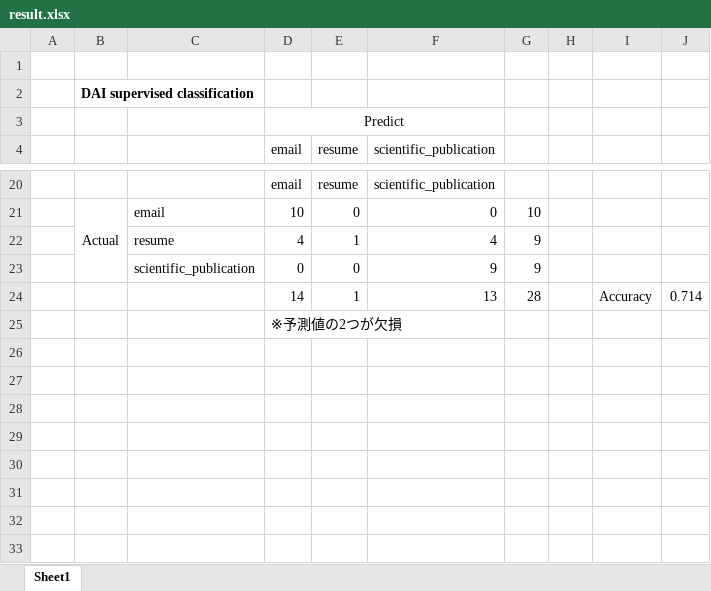
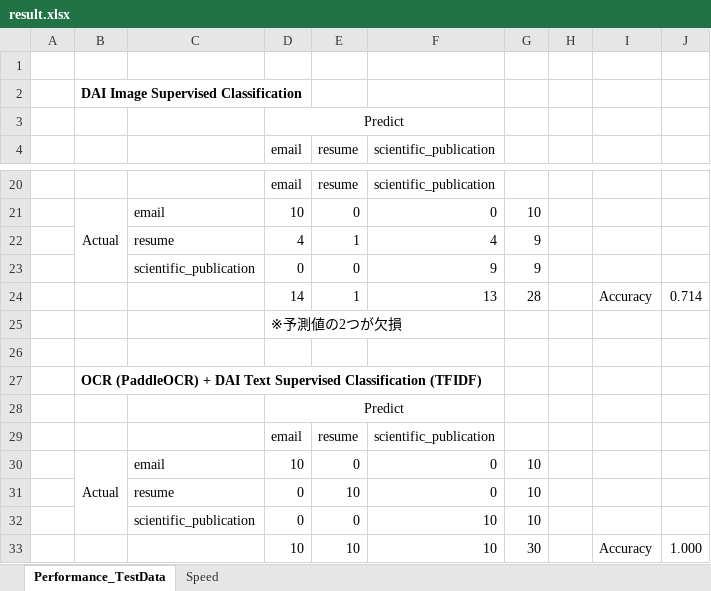
Before and after one commit to yukismd/DL_for_ImageData_and_Finetuning, an Excel workbook: classification_document_3classes/result.xlsx, sheet Performance_TestData, drawn as a sheet; only a part is shown, gaps mark what is left out; values as stored, in another font and other column widths than the file's, no borders; the diff names each change by its address in the sheet, - before the commit and + after, or states it on an @@ line.

Commit message:
add display images

```diff
--- a/classification_document_3classes/result.xlsx (sheet Performance_TestData)
+++ b/classification_document_3classes/result.xlsx (sheet Performance_TestData)
-sheet tab: Sheet1
+sheet tab: Performance_TestData
+sheet tab: Speed
-B2: DAI supervised classification
+B2: DAI Image Supervised Classification
+row 26: (empty)
+row 27:  | OCR (PaddleOCR) + DAI Text Supervised Classification (TFIDF)
+row 28:  |  |  | Predict
+row 29:  |  |  | email | resume | scientific_publication
+row 30:  | Actual | email | 10 | 0 | 0 | 10
+row 31:  |  | resume | 0 | 10 | 0 | 10
+row 32:  |  | scientific_publication | 0 | 0 | 10 | 10
+row 33:  |  |  | 10 | 10 | 10 | 30 |  | Accuracy | 1.000
```
Also changed, not shown: 6 other files.
